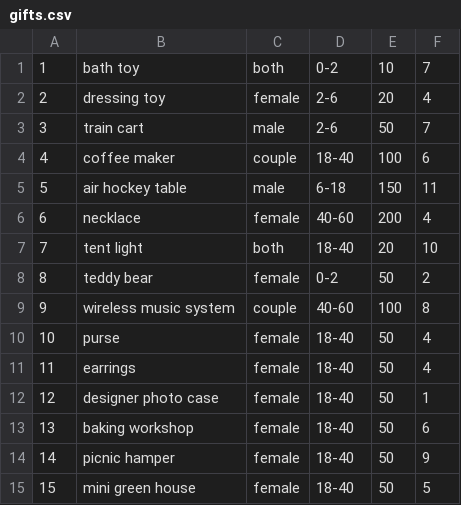
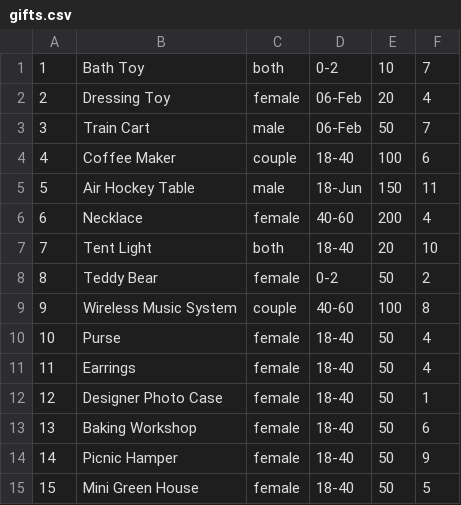
Before and after one commit to kellylikeyu/giftidea, a CSV file: data/gifts.csv, drawn as a sheet.

Commit message:
gift idea

```diff
--- a/data/gifts.csv
+++ b/data/gifts.csv
@@ -1,15 +1,15 @@
-1,bath toy,both,0-2,10,7
-2,dressing toy,female,2-6,20,4
-3,train cart,male,2-6,50,7
-4,coffee maker,couple,18-40,100,6
-5,air hockey table,male,6-18,150,11
-6,necklace,female,40-60,200,4
-7,tent light,both,18-40,20,10
-8,teddy bear,female,0-2,50,2
-9,wireless music system,couple,40-60,100,8
-10,purse,female,18-40,50,4
-11,earrings,female,18-40,50,4
-12,designer photo case,female,18-40,50,1
-13,baking workshop,female,18-40,50,6
-14,picnic hamper,female,18-40,50,9
-15,mini green house,female,18-40,50,5
+1,Bath Toy,both,0-2,10,7
+2,Dressing Toy,female,06-Feb,20,4
+3,Train Cart,male,06-Feb,50,7
+4,Coffee Maker,couple,18-40,100,6
+5,Air Hockey Table,male,18-Jun,150,11
+6,Necklace,female,40-60,200,4
+7,Tent Light,both,18-40,20,10
+8,Teddy Bear,female,0-2,50,2
+9,Wireless Music System,couple,40-60,100,8
+10,Purse,female,18-40,50,4
+11,Earrings,female,18-40,50,4
+12,Designer Photo Case,female,18-40,50,1
+13,Baking Workshop,female,18-40,50,6
+14,Picnic Hamper,female,18-40,50,9
+15,Mini Green House,female,18-40,50,5
```
Also changed, not shown: 12 other files.
